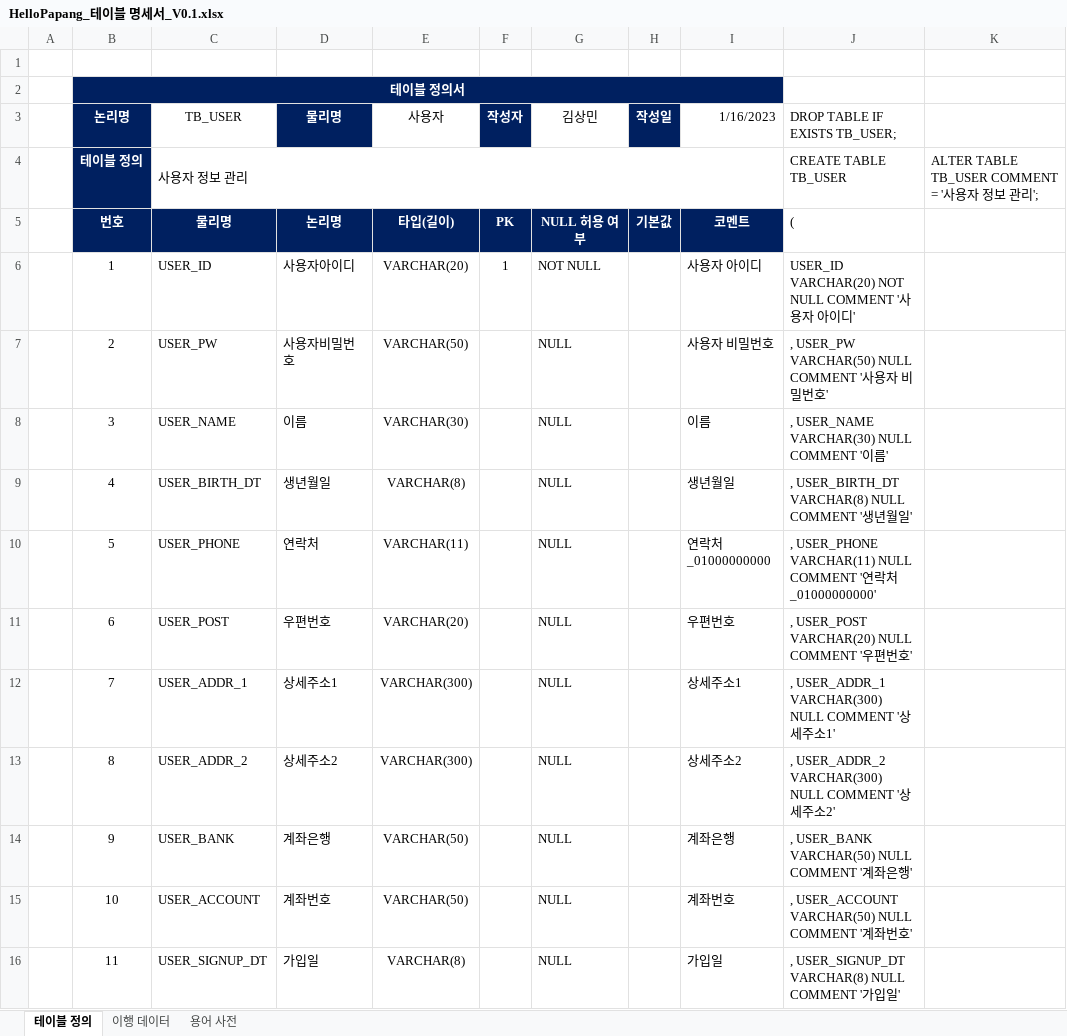
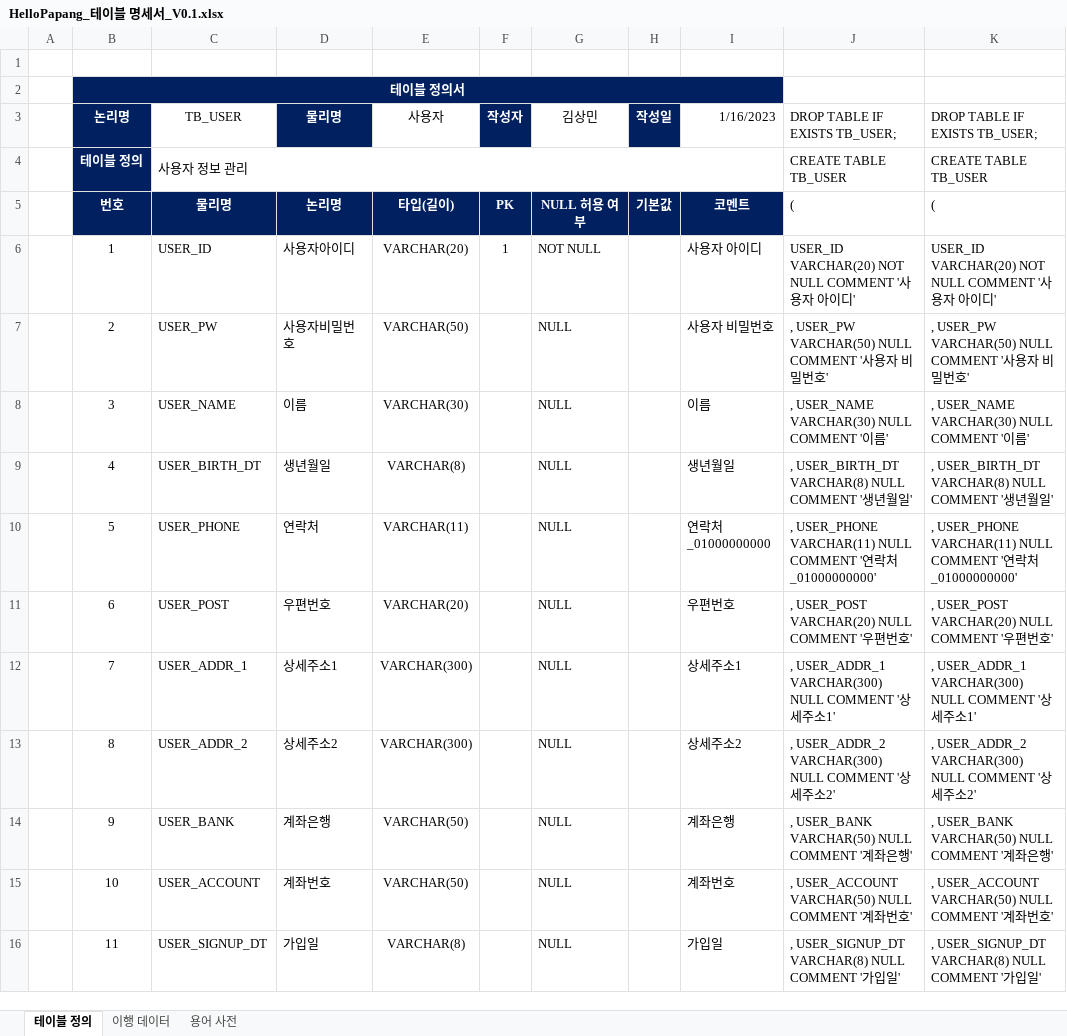
Before and after one commit to yhoo0094/helloPaPang, an Excel workbook: 산출물/HelloPapang_테이블 명세서_V0.1.xlsx, sheet 테이블 정의, drawn as a sheet; only a part is shown; values as stored, in another font and other column widths than the file's, no borders; the diff covers the shown part only; the diff names each change by its address in the sheet, - before the commit and + after, or states it on an @@ line.

```diff
--- a/산출물/HelloPapang_테이블 명세서_V0.1.xlsx (sheet 테이블 정의)
+++ b/산출물/HelloPapang_테이블 명세서_V0.1.xlsx (sheet 테이블 정의)
-K3: (empty)
+K3: DROP TABLE IF EXISTS TB_USER;
-K4: ALTER TABLE TB_USER COMMENT = '사용자 정보 관리';
+K4: CREATE TABLE TB_USER
-K5: (empty)
+K5: (
-K6: (empty)
+K6: USER_ID VARCHAR(20) NOT NULL COMMENT '사용자 아이디'
-K7: (empty)
+K7: , USER_PW VARCHAR(50) NULL COMMENT '사용자 비밀번호'
-K8: (empty)
+K8: , USER_NAME VARCHAR(30) NULL COMMENT '이름'
-K9: (empty)
+K9: , USER_BIRTH_DT VARCHAR(8) NULL COMMENT '생년월일'
-K10: (empty)
+K10: , USER_PHONE VARCHAR(11) NULL COMMENT '연락처_01000000000'
-K11: (empty)
+K11: , USER_POST VARCHAR(20) NULL COMMENT '우편번호'
-K12: (empty)
+K12: , USER_ADDR_1 VARCHAR(300) NULL COMMENT '상세주소1'
-K13: (empty)
+K13: , USER_ADDR_2 VARCHAR(300) NULL COMMENT '상세주소2'
-K14: (empty)
+K14: , USER_BANK VARCHAR(50) NULL COMMENT '계좌은행'
-K15: (empty)
+K15: , USER_ACCOUNT VARCHAR(50) NULL COMMENT '계좌번호'
-K16: (empty)
+K16: , USER_SIGNUP_DT VARCHAR(8) NULL COMMENT '가입일'
```
Also changed, not shown: 62 added rows, 47 removed rows and 143 edited cells elsewhere in this sheet, sheet 이행 데이터, sheet 용어 사전, formulas that keep their value, 산출물/HelloPapang_요구사항_명세서_V0.1.xlsx, 51 other files.
